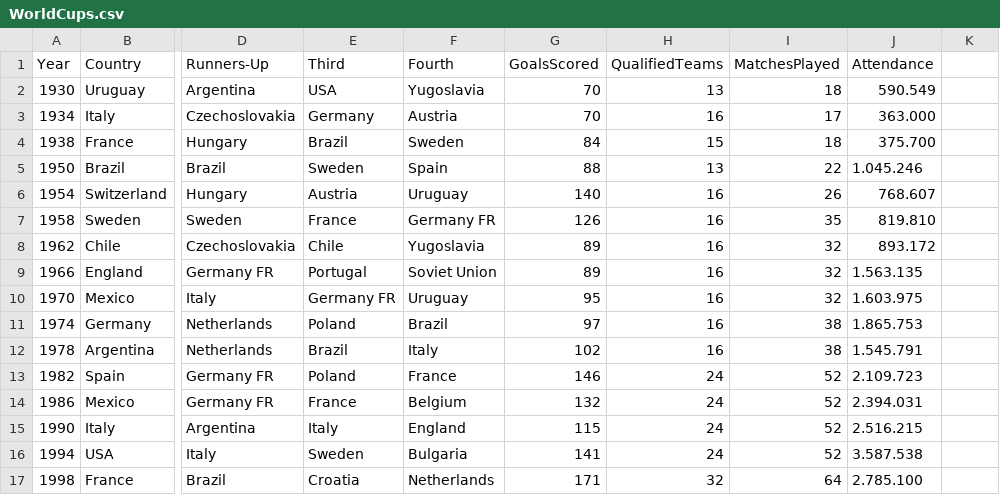
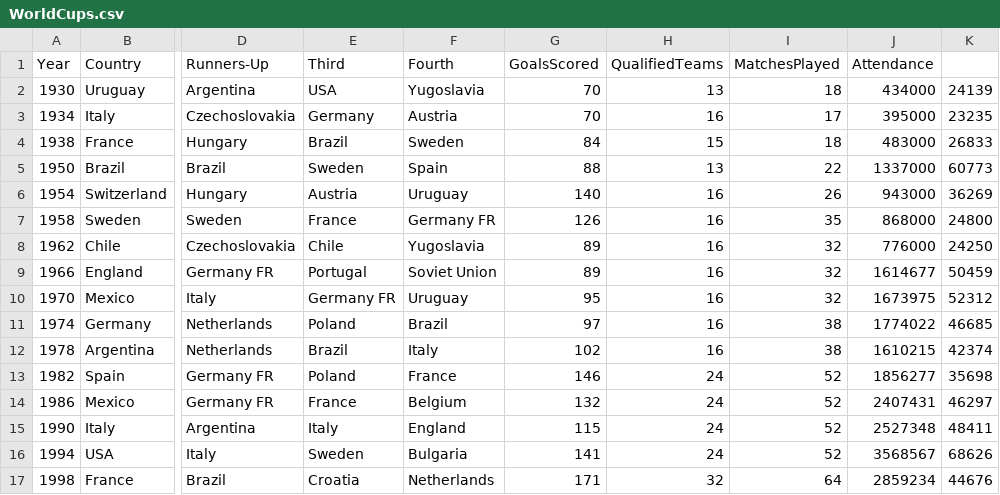
Before and after one commit to jonates/opendata, a CSV file: WorldCup/WorldCups.csv, drawn as a sheet; only a part is shown, gaps mark what is left out; the diff covers the shown part only; the diff names each change by its address in the sheet, - before the commit and + after, or states it on an @@ line.

Commit message:
Add files via upload

```diff
--- a/WorldCup/WorldCups.csv
+++ b/WorldCup/WorldCups.csv
-J2 (Attendance): 590.549
+J2 (Attendance): 434000
-K2: (empty)
+K2: 24139
-J3 (Attendance): 363.000
+J3 (Attendance): 395000
-K3: (empty)
+K3: 23235
-J4 (Attendance): 375.700
+J4 (Attendance): 483000
-K4: (empty)
+K4: 26833
-J5 (Attendance): 1.045.246
+J5 (Attendance): 1337000
-K5: (empty)
+K5: 60773
-J6 (Attendance): 768.607
+J6 (Attendance): 943000
-K6: (empty)
+K6: 36269
-J7 (Attendance): 819.810
+J7 (Attendance): 868000
-K7: (empty)
+K7: 24800
-J8 (Attendance): 893.172
+J8 (Attendance): 776000
-K8: (empty)
+K8: 24250
-J9 (Attendance): 1.563.135
+J9 (Attendance): 1614677
-K9: (empty)
+K9: 50459
-J10 (Attendance): 1.603.975
+J10 (Attendance): 1673975
-K10: (empty)
+K10: 52312
-J11 (Attendance): 1.865.753
+J11 (Attendance): 1774022
-K11: (empty)
+K11: 46685
-J12 (Attendance): 1.545.791
+J12 (Attendance): 1610215
-K12: (empty)
+K12: 42374
-J13 (Attendance): 2.109.723
+J13 (Attendance): 1856277
-K13: (empty)
+K13: 35698
-J14 (Attendance): 2.394.031
+J14 (Attendance): 2407431
-K14: (empty)
+K14: 46297
-J15 (Attendance): 2.516.215
+J15 (Attendance): 2527348
-K15: (empty)
+K15: 48411
-J16 (Attendance): 3.587.538
+J16 (Attendance): 3568567
-K16: (empty)
+K16: 68626
-J17 (Attendance): 2.785.100
+J17 (Attendance): 2859234
-K17: (empty)
+K17: 44676
```
Also changed, not shown: 1 added row and 8 edited cells elsewhere in this file.
